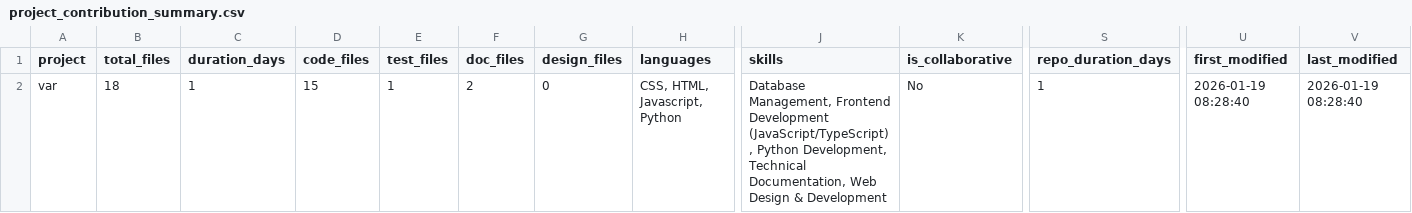
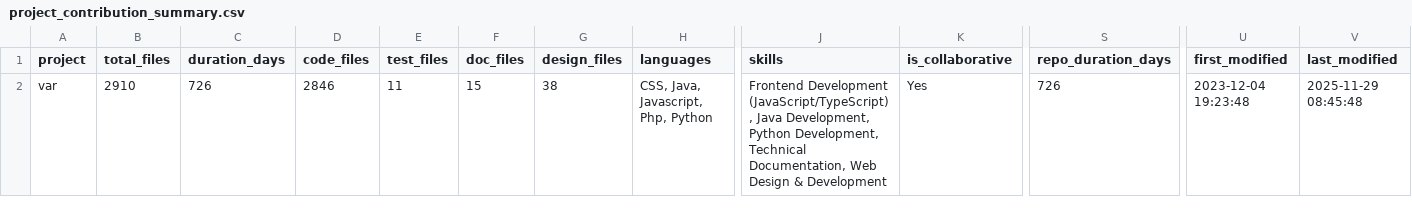
Before and after one commit to COSC-499-W2025/capstone-project-team-16, a CSV file: output/project_contribution_summary.csv, drawn as a sheet; only a part is shown, gaps mark what is left out; the diff covers the shown part only; the diff names each change by its address in the sheet, - before the commit and + after, or states it on an @@ line.

```diff
--- a/output/project_contribution_summary.csv
+++ b/output/project_contribution_summary.csv
-B2 (total_files): 18
+B2 (total_files): 2910
-C2 (duration_days): 1
+C2 (duration_days): 726
-D2 (code_files): 15
+D2 (code_files): 2846
-E2 (test_files): 1
+E2 (test_files): 11
-F2 (doc_files): 2
+F2 (doc_files): 15
-G2 (design_files): 0
+G2 (design_files): 38
-H2 (languages): CSS, HTML, Javascript, Python
+H2 (languages): CSS, Java, Javascript, Php, Python
-J2 (skills): Database Management, Frontend Development (JavaScript/TypeScript), Python Development,…
+J2 (skills): Frontend Development (JavaScript/TypeScript), Java Development, Python Development,…
-K2 (is_collaborative): No
+K2 (is_collaborative): Yes
-S2 (repo_duration_days): 1
+S2 (repo_duration_days): 726
-U2 (first_modified): 2026-01-19 08:28:40
+U2 (first_modified): 2023-12-04 19:23:48
-V2 (last_modified): 2026-01-19 08:28:40
+V2 (last_modified): 2025-11-29 08:45:48
```
Also changed, not shown: 1 edited cell elsewhere in this file, 14 other files.
